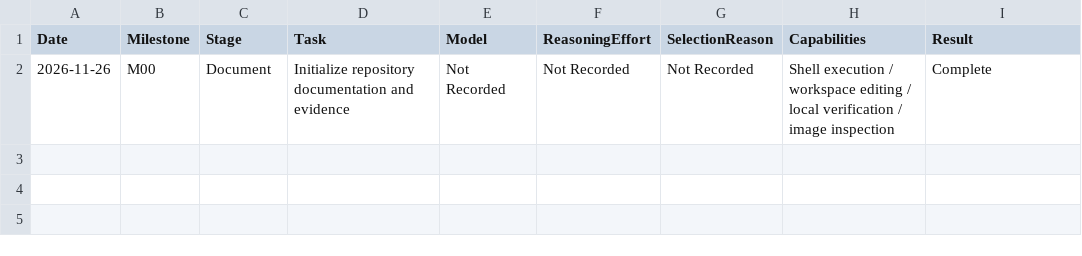
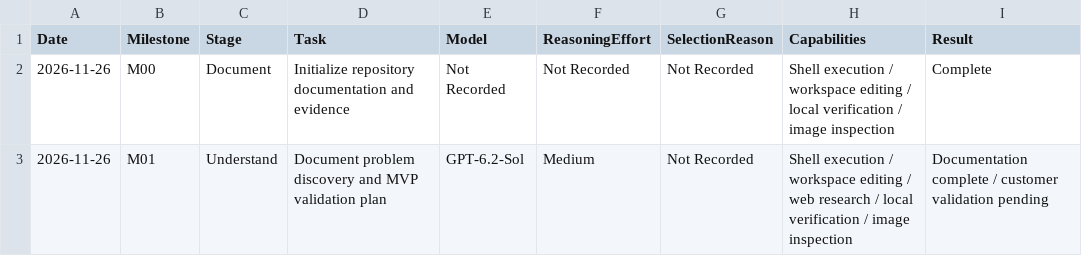
Before and after one commit to dhruvkachwala226/fabricrelay, a CSV file: evidence/model-usage.csv, drawn as a sheet; the diff names each change by its address in the sheet, - before the commit and + after, or states it on an @@ line.

```diff
--- a/evidence/model-usage.csv
+++ b/evidence/model-usage.csv
+row 3: 2026-11-26 | M01 | Understand | Document problem discovery and MVP validation plan | GPT-6.2-Sol | Medium | Not Recorded | Shell execution / workspace editing / web research / local verification / image inspection | Documentation complete / customer validation pending
```
Also changed, not shown: 20 other files.
